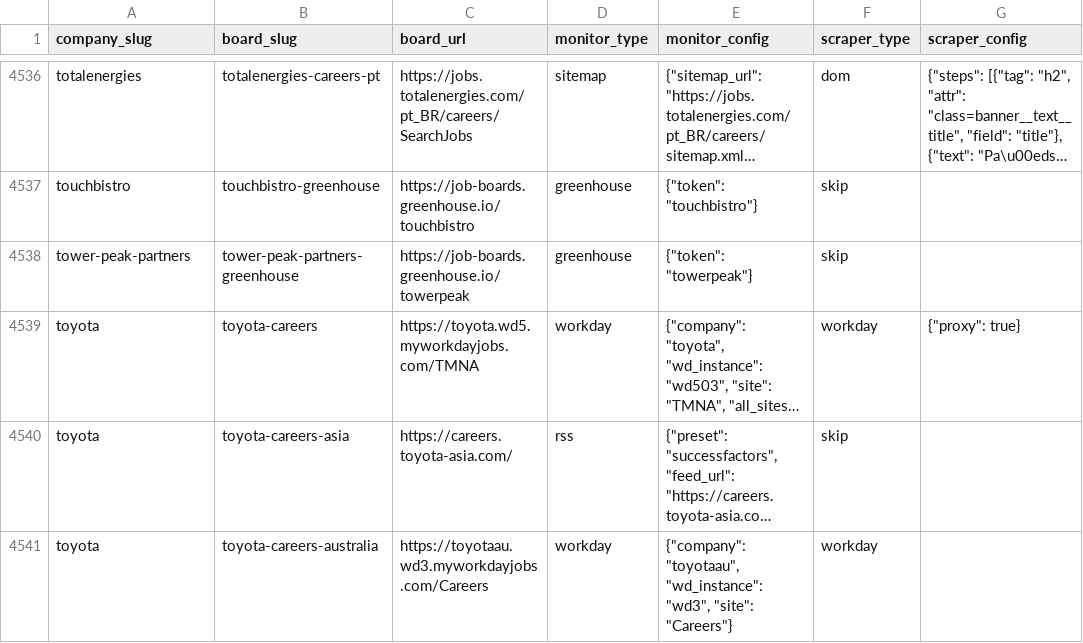
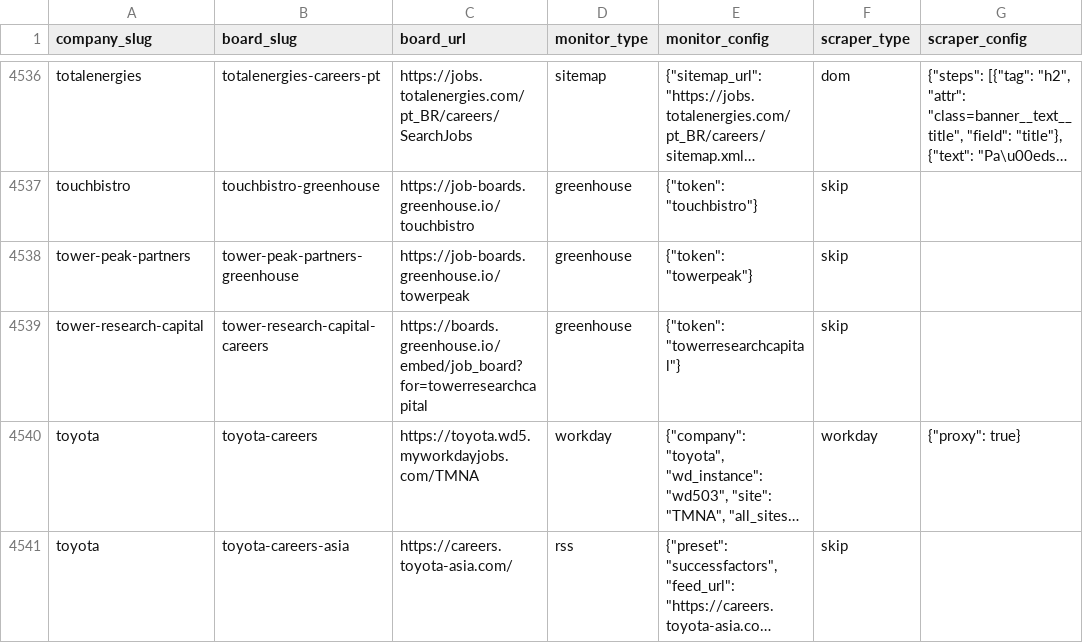
Before and after one commit to colophon-group/jobseek, a CSV file: apps/crawler/data/boards.csv, drawn as a sheet; only a part is shown, gaps mark what is left out; the shorter side is filled out with more unchanged rows; long unchanged cells end in …; the diff names each change by its address in the sheet, - before the commit and + after, or states it on an @@ line.

Commit message:
Configure Tower Research Capital
Closes #3458

```diff
--- a/apps/crawler/data/boards.csv
+++ b/apps/crawler/data/boards.csv
+row 4539: tower-research-capital | tower-research-capital-careers | https://boards.greenhouse.io/embed/job_board?for=towerresearchcapital | greenhouse | {"token": "towerresearchcapital"} | skip
```
Also changed, not shown: 4 other files.
